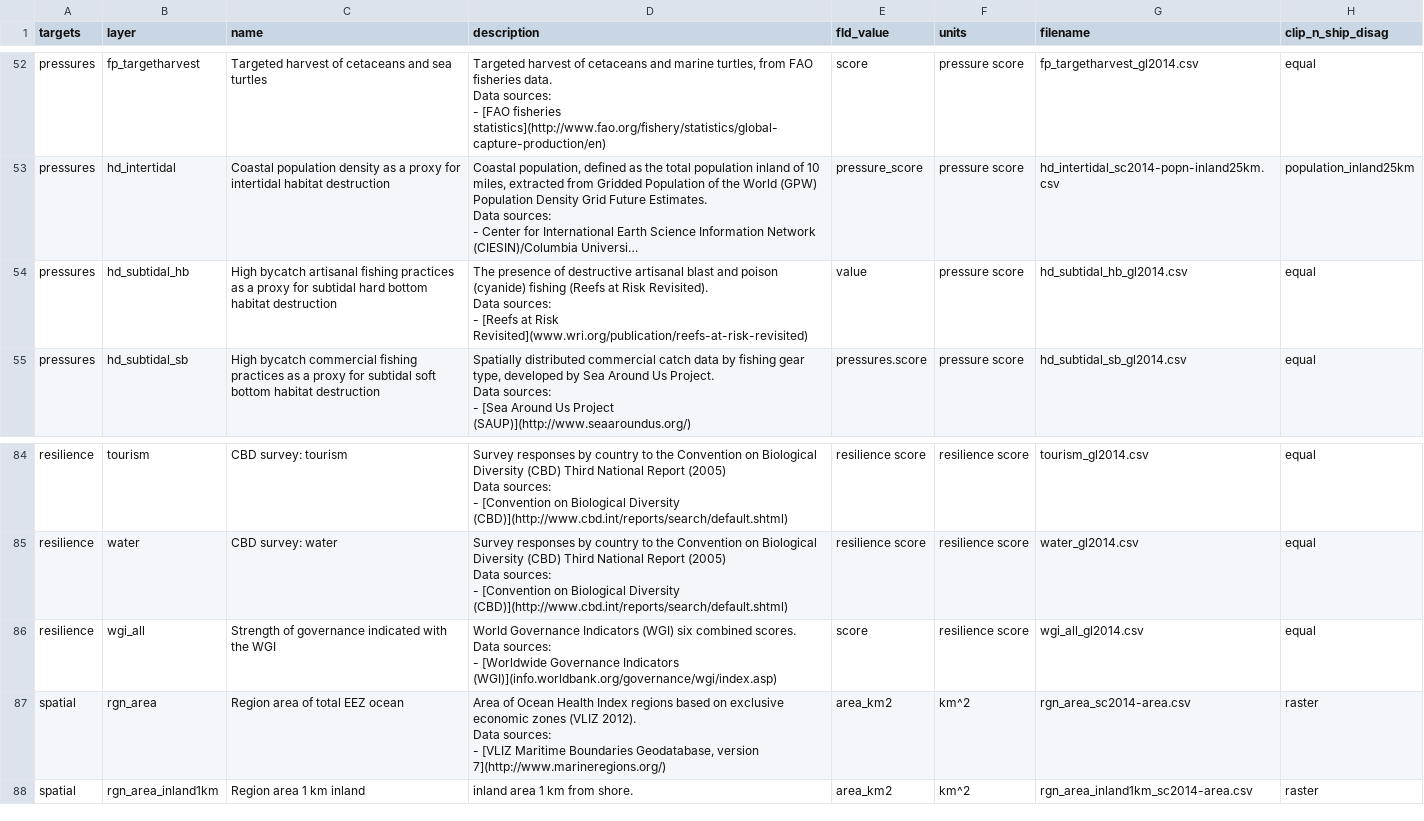
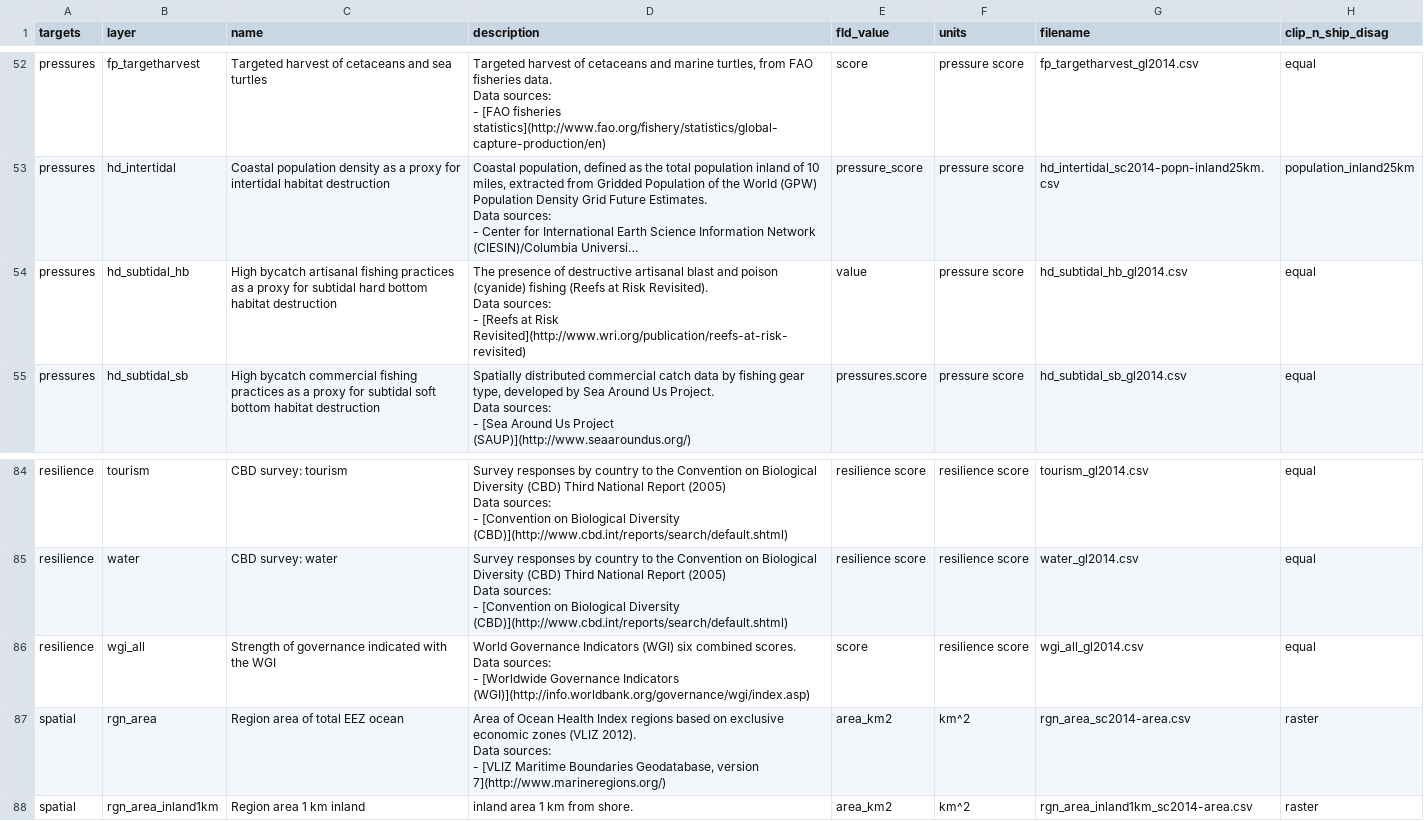
Before and after one commit to OHI-Science/fin, a CSV file: subcountry2014/layers.csv, drawn as a sheet; only a part is shown, gaps mark what is left out; long unchanged cells end in …; the diff covers the shown part only; the diff names each change by its address in the sheet, - before the commit and + after, or states it on an @@ line.

```diff
--- a/subcountry2014/layers.csv
+++ b/subcountry2014/layers.csv
-D54 (description): …at Risk Revisited](www.wri.org/publication/reefs-at-risk-revisited)
+D54 (description): …at Risk Revisited](http://www.wri.org/publication/reefs-at-risk-revisited)
-D86 (description): …Governance Indicators (WGI)](info.worldbank.org/governance/wgi/index.asp)
+D86 (description): …Governance Indicators (WGI)](http://info.worldbank.org/governance/wgi/index.asp)
```
Also changed, not shown: 7 edited cells elsewhere in this file, subcountry2014/layers-empty_swapping-global-mean.csv, subcountry2014/tmp/layers_gl2014.csv, 1 other file.
